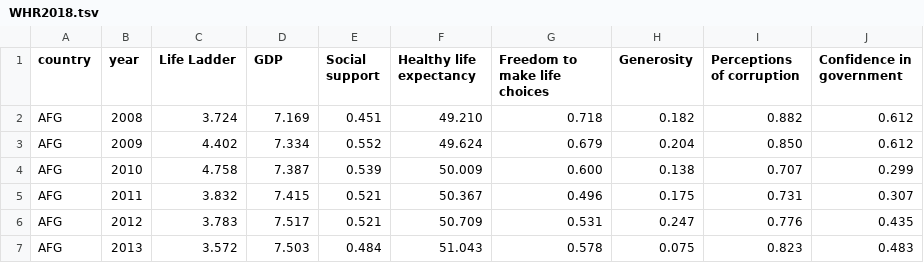
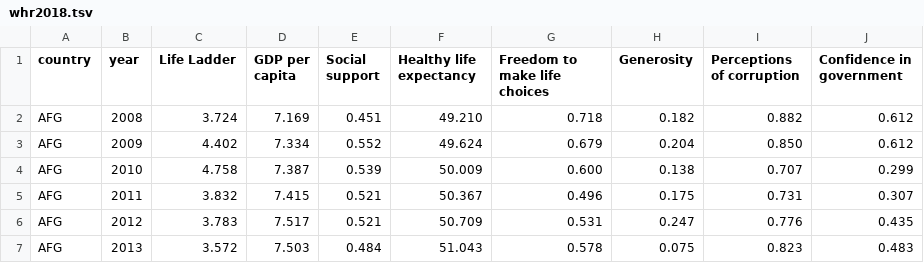
Before and after one commit to zettca/migrations, a TSV file: public/data/whr2018.tsv (was public/data/WHR2018.tsv), drawn as a sheet; only a part is shown.

Commit message:
Add WHR data to scatterplot Merge scatterplot and line chart Add multiple resolution support Clean trash code

```diff
--- a/public/data/WHR2018.tsv
+++ b/public/data/whr2018.tsv
@@ -1,2 +1,2 @@
-country	year	Life Ladder	GDP	Social support	Healthy life expectancy	Freedom to make life choices	Generosity	Perceptions of corruption	Confidence in government
+country	year	Life Ladder	GDP per capita	Social support	Healthy life expectancy	Freedom to make life choices	Generosity	Perceptions of corruption	Confidence in government
 AFG	2008	3.724	7.169	0.451	49.210	0.718	0.182	0.882	0.612
```
Also changed, not shown: 8 other files.
